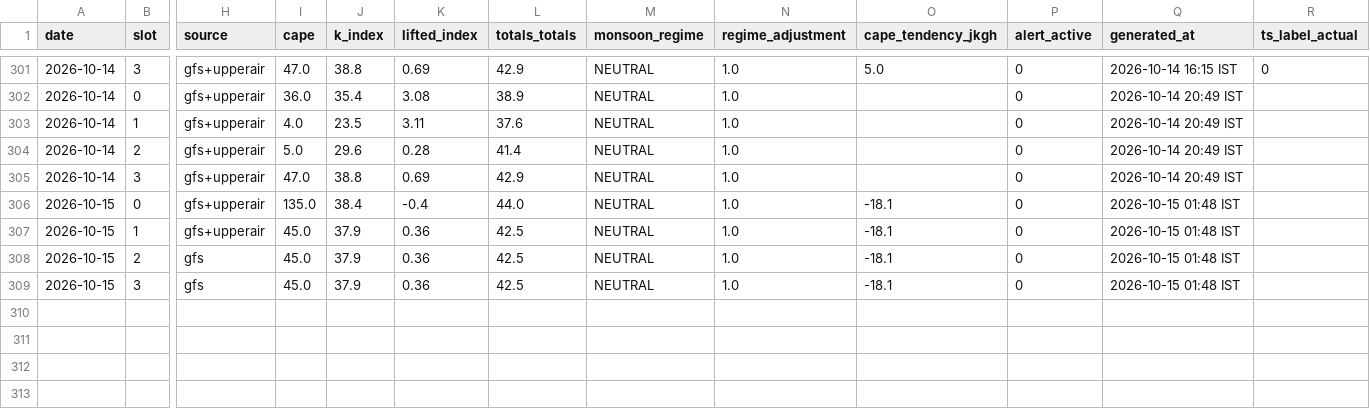
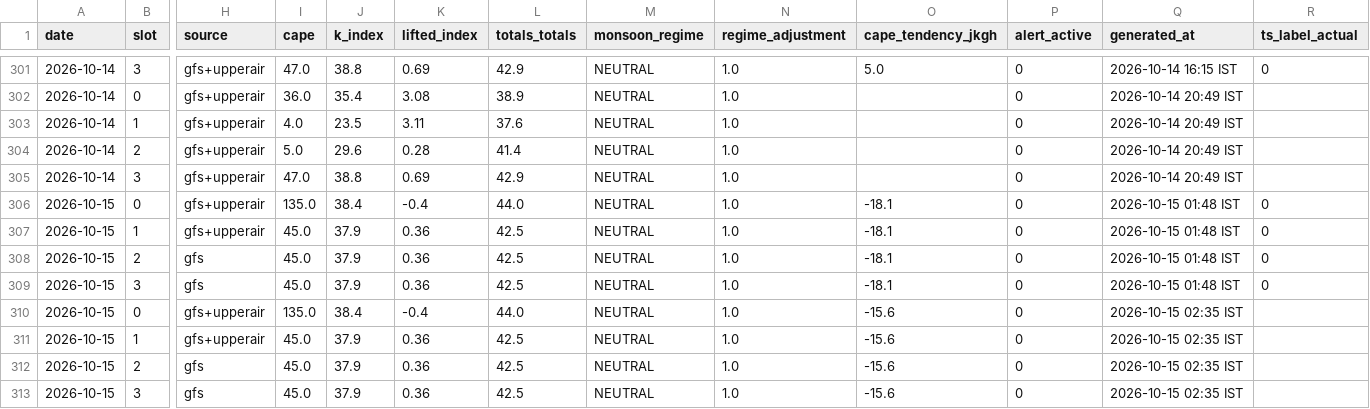
Before and after one commit to Aprameya05/SIH-Hyperlocal-Warning, a CSV file: data/forecast_log.csv, drawn as a sheet; only a part is shown, gaps mark what is left out; rows hold the shown columns only; the diff names each change by its address in the sheet, - before the commit and + after, or states it on an @@ line.

Commit message:
auto: forecast 2026-10-14 21:06 UTC

```diff
--- a/data/forecast_log.csv
+++ b/data/forecast_log.csv
-R306:R309 (ts_label_actual): (empty)
+R306:R309 (ts_label_actual): 0
+row 310: 2026-10-15 | 0 | gfs+upperair | 135.0 | 38.4 | -0.4 | 44.0 | NEUTRAL | 1.0 | -15.6 | 0 | 2026-10-15 02:35 IST
+row 311: 2026-10-15 | 1 | gfs+upperair | 45.0 | 37.9 | 0.36 | 42.5 | NEUTRAL | 1.0 | -15.6 | 0 | 2026-10-15 02:35 IST
+row 312: 2026-10-15 | 2 | gfs | 45.0 | 37.9 | 0.36 | 42.5 | NEUTRAL | 1.0 | -15.6 | 0 | 2026-10-15 02:35 IST
+row 313: 2026-10-15 | 3 | gfs | 45.0 | 37.9 | 0.36 | 42.5 | NEUTRAL | 1.0 | -15.6 | 0 | 2026-10-15 02:35 IST
```
Also changed, not shown: data/gfs_realtime_43295.csv, data/upperair_realtime_43295.csv, 7 other files.
